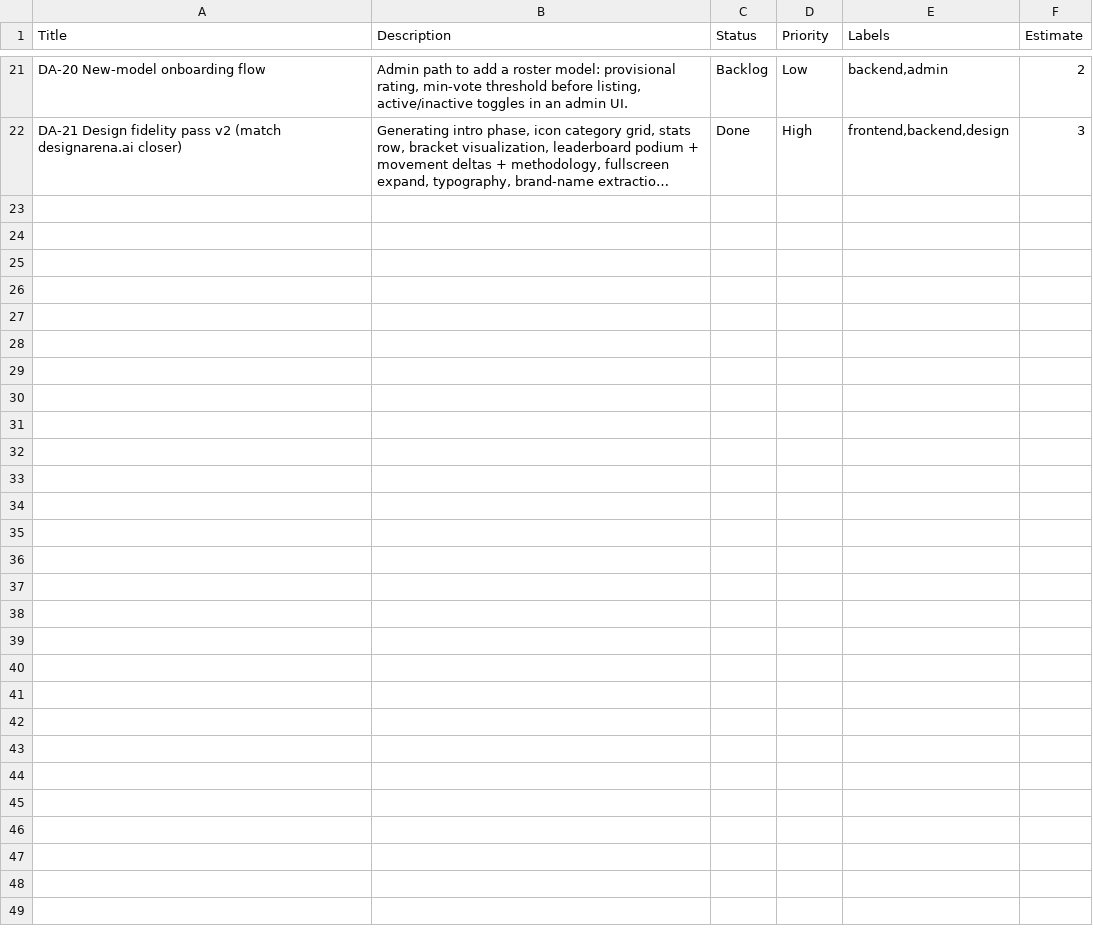
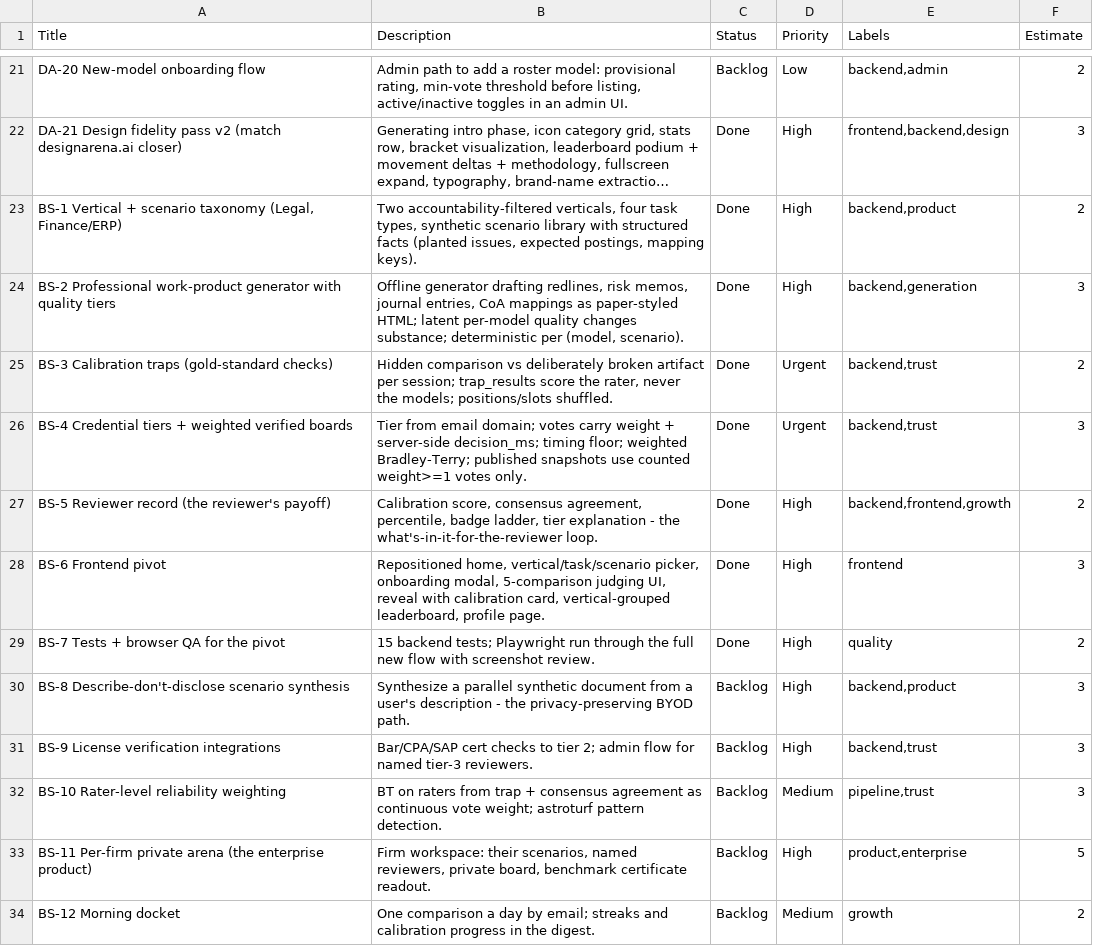
Before and after one commit to dmurguia/benchmark-stadium, a CSV file: docs/tickets.csv, drawn as a sheet; only a part is shown, gaps mark what is left out; long unchanged cells end in …; the diff names each change by its address in the sheet, - before the commit and + after, or states it on an @@ line.

```diff
--- a/docs/tickets.csv
+++ b/docs/tickets.csv
+row 23: BS-1 Vertical + scenario taxonomy (Legal, Finance/ERP) | Two accountability-filtered verticals, four task types, synthetic scenario library with structured facts (planted issues, expected postings, mapping keys). | Done | High | backend,product | 2
+row 24: BS-2 Professional work-product generator with quality tiers | Offline generator drafting redlines, risk memos, journal entries, CoA mappings as paper-styled HTML; latent per-model quality changes substance; deterministic per (model, scenario). | Done | High | backend,generation | 3
+row 25: BS-3 Calibration traps (gold-standard checks) | Hidden comparison vs deliberately broken artifact per session; trap_results score the rater, never the models; positions/slots shuffled. | Done | Urgent | backend,trust | 2
+row 26: BS-4 Credential tiers + weighted verified boards | Tier from email domain; votes carry weight + server-side decision_ms; timing floor; weighted Bradley-Terry; published snapshots use counted weight>=1 votes only. | Done | Urgent | backend,trust | 3
+row 27: BS-5 Reviewer record (the reviewer's payoff) | Calibration score, consensus agreement, percentile, badge ladder, tier explanation - the what's-in-it-for-the-reviewer loop. | Done | High | backend,frontend,growth | 2
+row 28: BS-6 Frontend pivot | Repositioned home, vertical/task/scenario picker, onboarding modal, 5-comparison judging UI, reveal with calibration card, vertical-grouped leaderboard, profile page. | Done | High | frontend | 3
+row 29: BS-7 Tests + browser QA for the pivot | 15 backend tests; Playwright run through the full new flow with screenshot review. | Done | High | quality | 2
+row 30: BS-8 Describe-don't-disclose scenario synthesis | Synthesize a parallel synthetic document from a user's description - the privacy-preserving BYOD path. | Backlog | High | backend,product | 3
+row 31: BS-9 License verification integrations | Bar/CPA/SAP cert checks to tier 2; admin flow for named tier-3 reviewers. | Backlog | High | backend,trust | 3
+row 32: BS-10 Rater-level reliability weighting | BT on raters from trap + consensus agreement as continuous vote weight; astroturf pattern detection. | Backlog | Medium | pipeline,trust | 3
+row 33: BS-11 Per-firm private arena (the enterprise product) | Firm workspace: their scenarios, named reviewers, private board, benchmark certificate readout. | Backlog | High | product,enterprise | 5
+row 34: BS-12 Morning docket | One comparison a day by email; streaks and calibration progress in the digest. | Backlog | Medium | growth | 2
```
Also changed, not shown: 31 other files.
